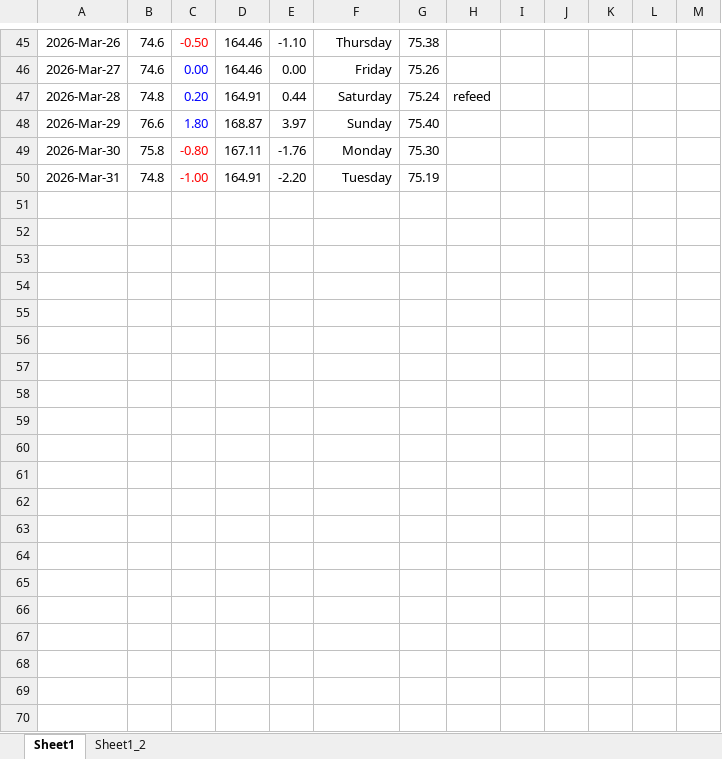
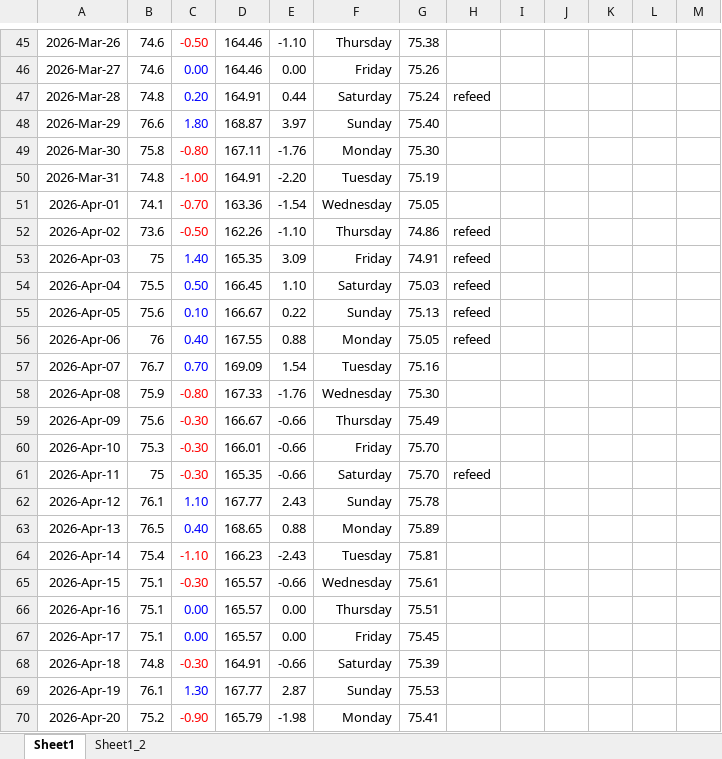
Before and after one commit to aron-01/weight-tracker-sheet, an Excel workbook: tracker.xlsx, sheet Sheet1, drawn as a sheet; only a part is shown, gaps mark what is left out; values as stored, in another font and other column widths than the file's, no borders; charts and pictures not drawn; the diff covers the shown part only; the diff names each change by its address in the sheet, - before the commit and + after, or states it on an @@ line.

Commit message:
ocommit

```diff
--- a/tracker.xlsx (sheet Sheet1)
+++ b/tracker.xlsx (sheet Sheet1)
+row 51: 2026-Apr-01 | 74.1 | -0.70 | 163.36 | -1.54 | Wednesday | 75.05
+row 52: 2026-Apr-02 | 73.6 | -0.50 | 162.26 | -1.10 | Thursday | 74.86 | refeed
+row 53: 2026-Apr-03 | 75 | 1.40 | 165.35 | 3.09 | Friday | 74.91 | refeed
+row 54: 2026-Apr-04 | 75.5 | 0.50 | 166.45 | 1.10 | Saturday | 75.03 | refeed
+row 55: 2026-Apr-05 | 75.6 | 0.10 | 166.67 | 0.22 | Sunday | 75.13 | refeed
+row 56: 2026-Apr-06 | 76 | 0.40 | 167.55 | 0.88 | Monday | 75.05 | refeed
+row 57: 2026-Apr-07 | 76.7 | 0.70 | 169.09 | 1.54 | Tuesday | 75.16
+row 58: 2026-Apr-08 | 75.9 | -0.80 | 167.33 | -1.76 | Wednesday | 75.30
+row 59: 2026-Apr-09 | 75.6 | -0.30 | 166.67 | -0.66 | Thursday | 75.49
+row 60: 2026-Apr-10 | 75.3 | -0.30 | 166.01 | -0.66 | Friday | 75.70
+row 61: 2026-Apr-11 | 75 | -0.30 | 165.35 | -0.66 | Saturday | 75.70 | refeed
+row 62: 2026-Apr-12 | 76.1 | 1.10 | 167.77 | 2.43 | Sunday | 75.78
+row 63: 2026-Apr-13 | 76.5 | 0.40 | 168.65 | 0.88 | Monday | 75.89
+row 64: 2026-Apr-14 | 75.4 | -1.10 | 166.23 | -2.43 | Tuesday | 75.81
+row 65: 2026-Apr-15 | 75.1 | -0.30 | 165.57 | -0.66 | Wednesday | 75.61
+row 66: 2026-Apr-16 | 75.1 | 0.00 | 165.57 | 0.00 | Thursday | 75.51
+row 67: 2026-Apr-17 | 75.1 | 0.00 | 165.57 | 0.00 | Friday | 75.45
+row 68: 2026-Apr-18 | 74.8 | -0.30 | 164.91 | -0.66 | Saturday | 75.39
+row 69: 2026-Apr-19 | 76.1 | 1.30 | 167.77 | 2.87 | Sunday | 75.53
+row 70: 2026-Apr-20 | 75.2 | -0.90 | 165.79 | -1.98 | Monday | 75.41
```
Also changed, not shown: 10 added rows and 15 edited cells elsewhere in this sheet, charts or pictures.
